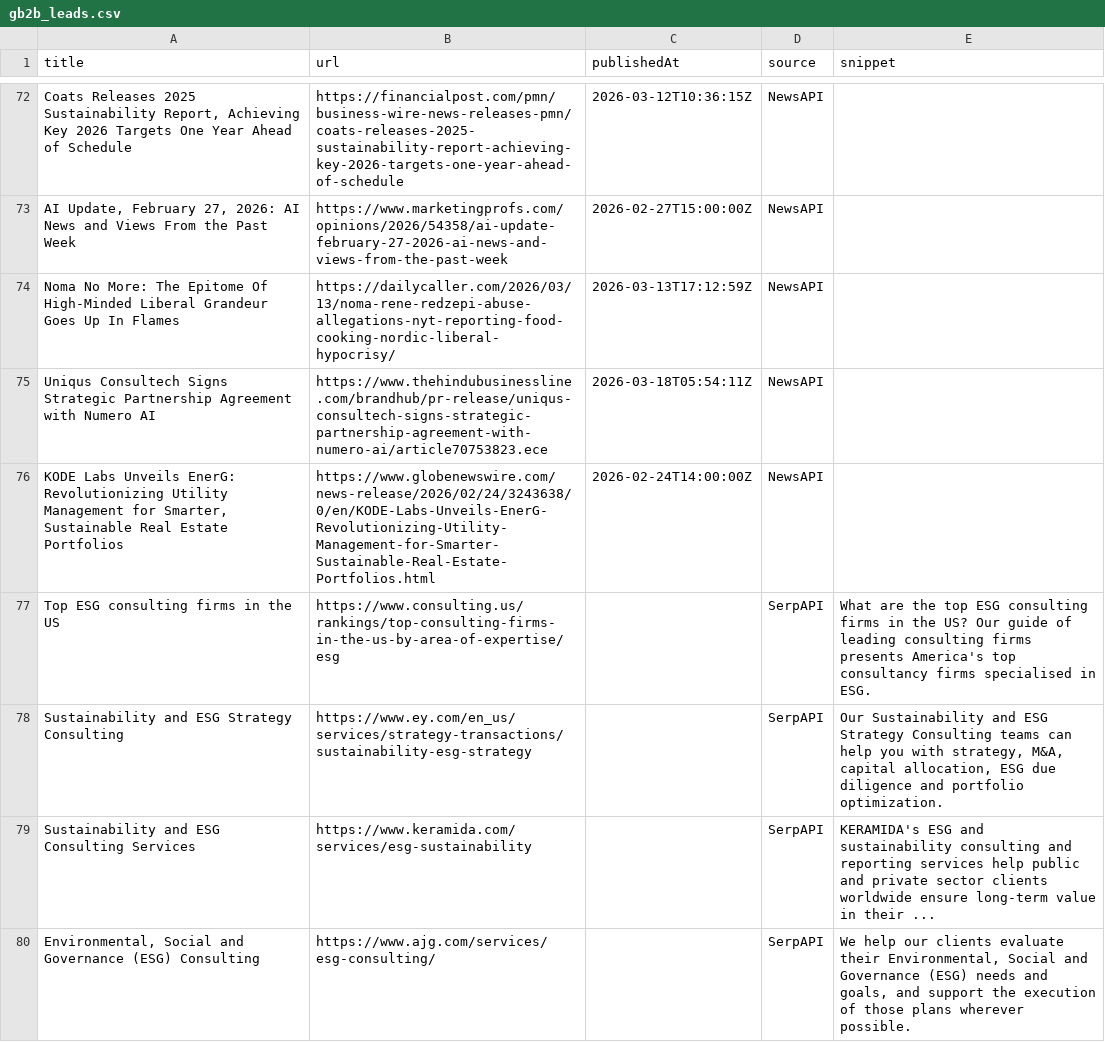
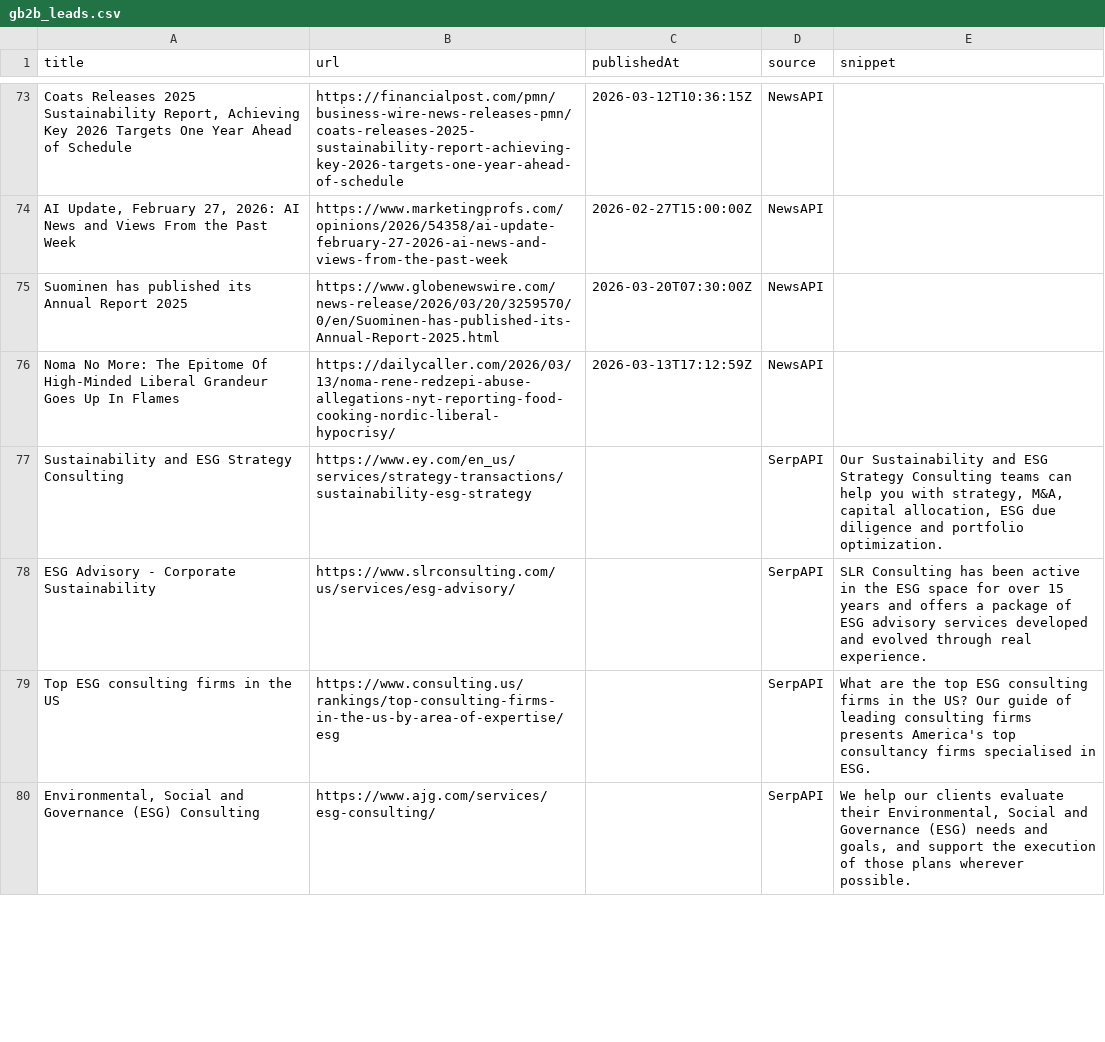
Before and after one commit to media-stack/gb2b-lead-finder, a CSV file: gb2b_leads.csv, drawn as a sheet; only a part is shown, gaps mark what is left out; removed rows and columns are numbered as before the commit, all else as after; the diff covers the shown part only; the diff names each change by its address in the sheet, - before the commit and + after, or states it on an @@ line.

```diff
--- a/gb2b_leads.csv
+++ b/gb2b_leads.csv
+row 75: Suominen has published its Annual Report 2025 | https://www.globenewswire.com/news-release/2026/03/20/3259570/0/en/Suominen-has-published-its-Annual-Report-2025.html | 2026-03-20T07:30:00Z | NewsAPI
-row 75: Uniqus Consultech Signs Strategic Partnership Agreement with Numero AI | https://www.thehindubusinessline.com/brandhub/pr-release/uniqus-consultech-signs-strategic-partnership-agreement-with-numero-ai/article70753823.ece | 2026-03-18T05:54:11Z | NewsAPI
-row 76: KODE Labs Unveils EnerG: Revolutionizing Utility Management for Smarter, Sustainable Real Estate Portfolios | https://www.globenewswire.com/news-release/2026/02/24/3243638/0/en/KODE-Labs-Unveils-EnerG-Revolutionizing-Utility-Management-for-Smarter-Sustainable-Real-Estate-Portfolios.html | 2026-02-24T14:00:00Z | NewsAPI
@@ row 78 moved to row 77: Sustainability and ESG Strategy Consulti… @@
+row 78: ESG Advisory - Corporate Sustainability | https://www.slrconsulting.com/us/services/esg-advisory/ |  | SerpAPI | SLR Consulting has been active in the ESG space for over 15 years and offers a package of ESG advisory services developed and evolved through real experience.
-row 79: Sustainability and ESG Consulting Services | https://www.keramida.com/services/esg-sustainability |  | SerpAPI | KERAMIDA's ESG and sustainability consulting and reporting services help public and private sector clients worldwide ensure long-term value in their ...
```
Also changed, not shown: 4 added rows, 3 removed rows, 2 moved rows and 6 edited cells elsewhere in this file.
